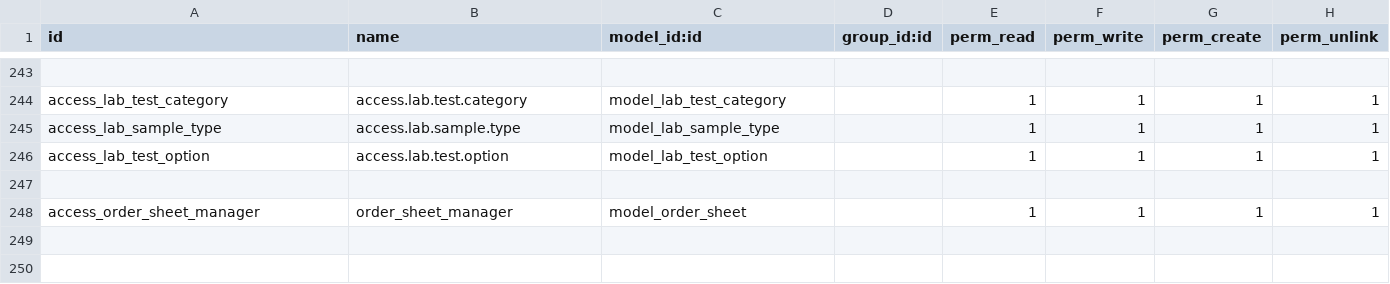
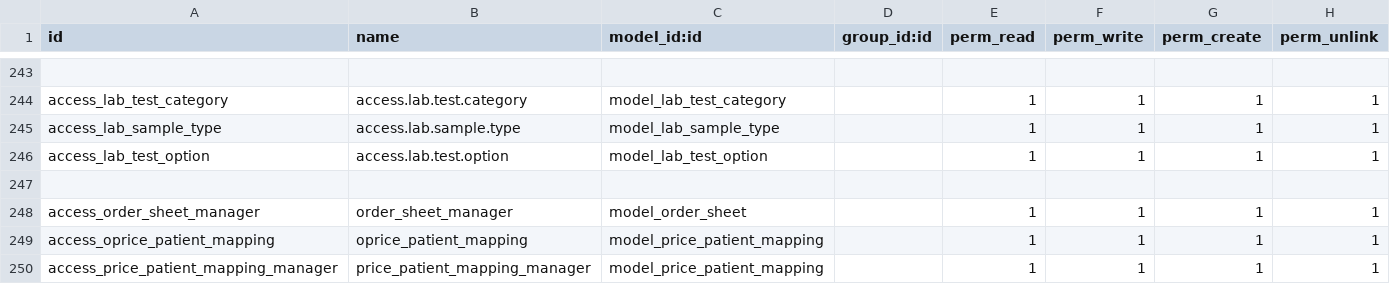
Before and after one commit to yayalAb/loyal-base-18, a CSV file: addons/base_hospital_management/security/ir.model.access.csv, drawn as a sheet; only a part is shown, gaps mark what is left out.

Commit message:
update order sheet

```diff
--- a/addons/base_hospital_management/security/ir.model.access.csv
+++ b/addons/base_hospital_management/security/ir.model.access.csv
@@ -248 +248,3 @@ access_lab_test_option,access.lab.test.option,model_lab_test_option,,1,1,1,1
 access_order_sheet_manager,order_sheet_manager,model_order_sheet,,1,1,1,1
+access_oprice_patient_mapping,oprice_patient_mapping,model_price_patient_mapping,,1,1,1,1
+access_price_patient_mapping_manager,price_patient_mapping_manager,model_price_patient_mapping,,1,1,1,1
```
Also changed, not shown: 4 other files.
